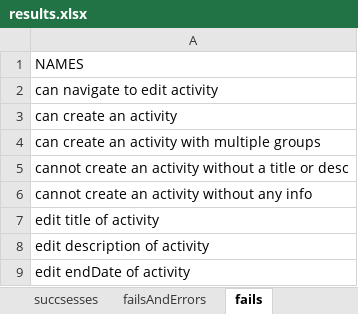
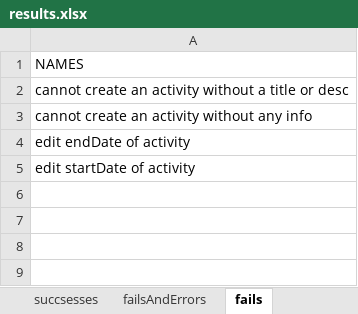
Before and after one commit to anarkoutreach/SVVSD-Test-Cafe, an Excel workbook: matthew.fuller/results.xlsx, sheet fails, drawn as a sheet; values as stored, in another font and other column widths than the file's, no borders; removed rows and columns are numbered as before the commit, all else as after; the diff names each change by its address in the sheet, - before the commit and + after, or states it on an @@ line.

Commit message:
all activity tests updated to run with the new UI

```diff
--- a/matthew.fuller/results.xlsx (sheet fails)
+++ b/matthew.fuller/results.xlsx (sheet fails)
-row 2: can navigate to edit activity
-row 3: can create an activity
-row 4: can create an activity with multiple groups
-row 7: edit title of activity
-row 8: edit description of activity
+row 5: edit startDate of activity
```
Also changed, not shown: sheet failsAndErrors, sheet succsesses, 7 other files.
